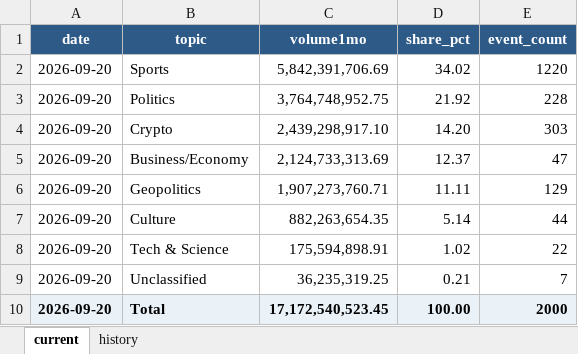
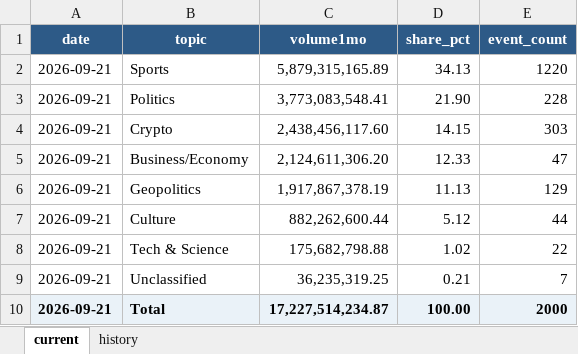
Before and after one commit to meiyaobuyao123-hash/testchatgpthybrid, an Excel workbook: docs/data/polymarket_30d_topic_share.xlsx, sheet current, drawn as a sheet; values as stored, in another font and other column widths than the file's, no borders; the diff names each change by its address in the sheet, - before the commit and + after, or states it on an @@ line.

```diff
--- a/docs/data/polymarket_30d_topic_share.xlsx (sheet current)
+++ b/docs/data/polymarket_30d_topic_share.xlsx (sheet current)
-A2:A10 (date): 2026-09-20
+A2:A10 (date): 2026-09-21
-C2 (volume1mo): 5,842,391,706.69
+C2 (volume1mo): 5,879,315,165.89
-D2 (share_pct): 34.02
+D2 (share_pct): 34.13
-C3 (volume1mo): 3,764,748,952.75
+C3 (volume1mo): 3,773,083,548.41
-D3 (share_pct): 21.92
+D3 (share_pct): 21.90
-C4 (volume1mo): 2,439,298,917.10
+C4 (volume1mo): 2,438,456,117.60
-D4 (share_pct): 14.20
+D4 (share_pct): 14.15
-C5 (volume1mo): 2,124,733,313.69
+C5 (volume1mo): 2,124,611,306.20
-D5 (share_pct): 12.37
+D5 (share_pct): 12.33
-C6 (volume1mo): 1,907,273,760.71
+C6 (volume1mo): 1,917,867,378.19
-D6 (share_pct): 11.11
+D6 (share_pct): 11.13
-C7 (volume1mo): 882,263,654.35
+C7 (volume1mo): 882,262,600.44
-D7 (share_pct): 5.14
+D7 (share_pct): 5.12
-C8 (volume1mo): 175,594,898.91
+C8 (volume1mo): 175,682,798.88
-C10 (volume1mo): 17,172,540,523.45
+C10 (volume1mo): 17,227,514,234.87
```
Also changed, not shown: sheet history, docs/data/kalshi_cumulative_topic_share.xlsx, 8 other files.
